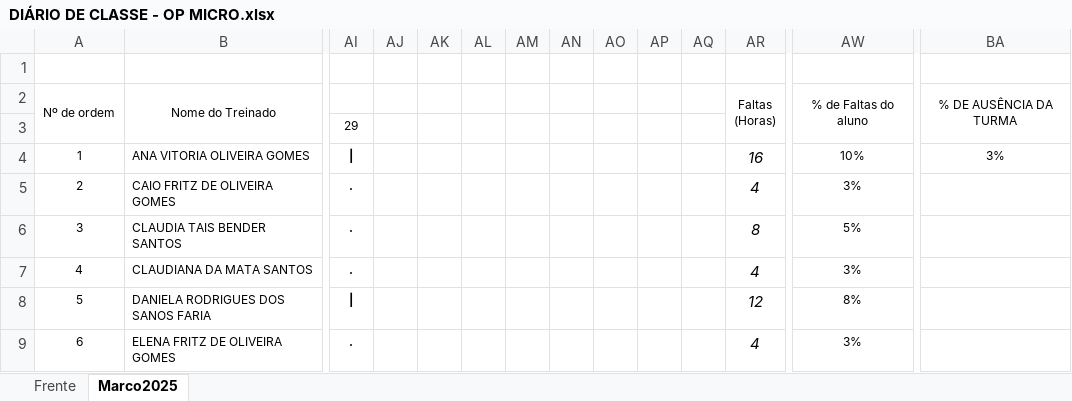
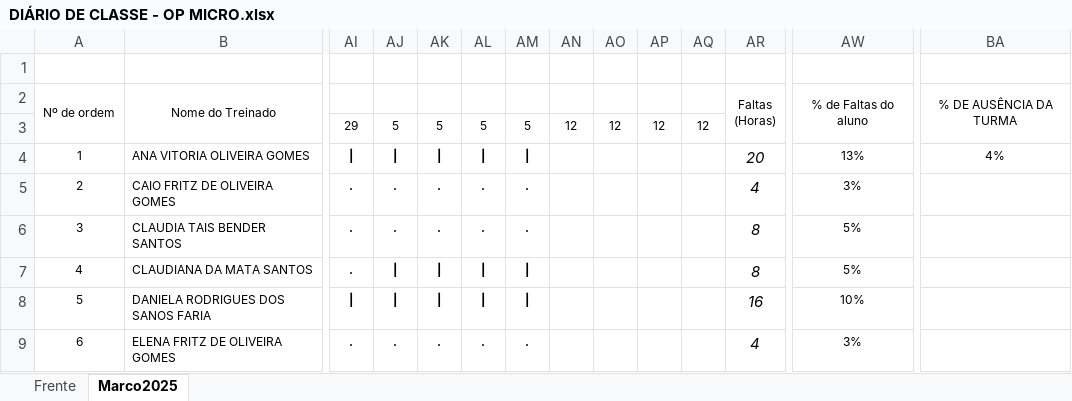
Before and after one commit to Lucaspaiva00/Op-Micro, an Excel workbook: DIÁRIO DE CLASSE - OP MICRO.xlsx, sheet Marco2025, drawn as a sheet; only a part is shown, gaps mark what is left out; values as stored, in another font and other column widths than the file's, no borders; charts and pictures and conditional formats not drawn; the diff covers the shown part only; the diff names each change by its address in the sheet, - before the commit and + after, or states it on an @@ line.

Commit message:
Add files via upload

```diff
--- a/DIÁRIO DE CLASSE - OP MICRO.xlsx (sheet Marco2025)
+++ b/DIÁRIO DE CLASSE - OP MICRO.xlsx (sheet Marco2025)
-AJ3: (empty)
+AJ3: 5
-AK3: (empty)
+AK3: 5
-AL3: (empty)
+AL3: 5
-AM3: (empty)
+AM3: 5
-AN3: (empty)
+AN3: 12
-AO3: (empty)
+AO3: 12
-AP3: (empty)
+AP3: 12
-AQ3: (empty)
+AQ3: 12
-AJ4: (empty)
+AJ4: |
-AK4: (empty)
+AK4: |
-AL4: (empty)
+AL4: |
-AM4: (empty)
+AM4: |
-AR4: 16
+AR4: 20
-AW4: 10%
+AW4: 13%
-BA4: 3%
+BA4: 4%
-AJ5:AJ6: (empty)
+AJ5:AJ6: .
-AK5:AK6: (empty)
+AK5:AK6: .
-AL5:AL6: (empty)
+AL5:AL6: .
-AM5:AM6: (empty)
+AM5:AM6: .
-AJ7:AJ8: (empty)
+AJ7:AJ8: |
-AK7:AK8: (empty)
+AK7:AK8: |
-AL7:AL8: (empty)
+AL7:AL8: |
-AM7:AM8: (empty)
+AM7:AM8: |
-AR7: 4
+AR7: 8
-AW7: 3%
+AW7: 5%
-AR8: 12
+AR8: 16
-AW8: 8%
+AW8: 10%
-AJ9: (empty)
+AJ9: .
-AK9: (empty)
+AK9: .
-AL9: (empty)
+AL9: .
-AM9: (empty)
+AM9: .
```
Also changed, not shown: 86 edited cells elsewhere in this sheet, sheet Frente.
